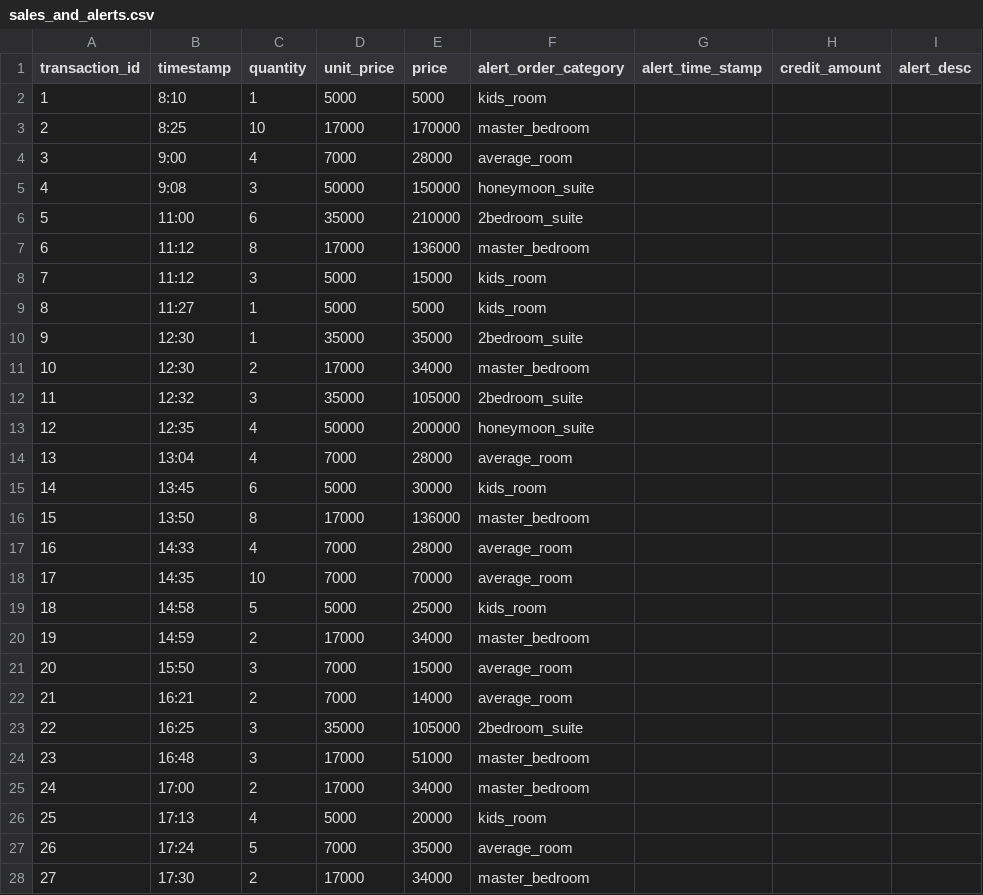
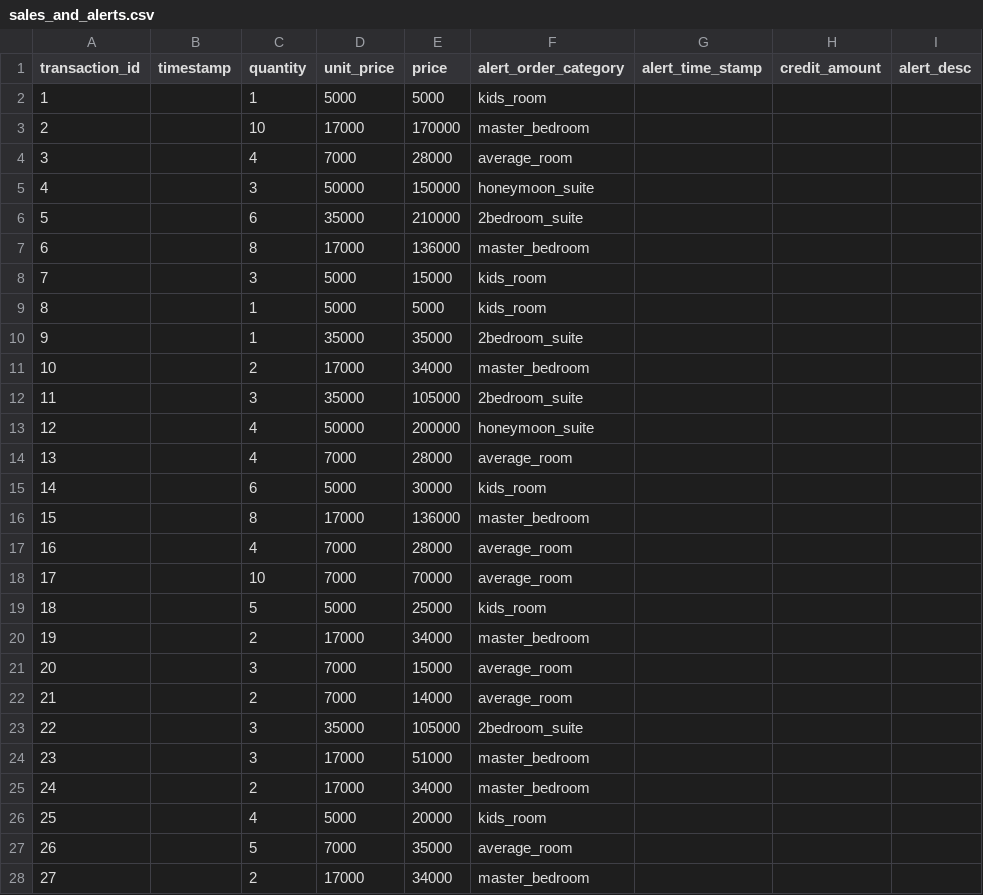
Before and after one commit to markessien/machinealerts, a CSV file: sales_and_alerts.csv, drawn as a sheet; only a part is shown; the diff covers the shown part only.

```diff
--- a/sales_and_alerts.csv
+++ b/sales_and_alerts.csv
@@ -1,28 +1,28 @@
 transaction_id,timestamp,quantity,unit_price,price,alert_order_category,alert_time_stamp,credit_amount,alert_desc
-1,8:10,1,5000,5000,kids_room,,,
-2,8:25,10,17000,170000,master_bedroom,,,
-3,9:00,4,7000,28000,average_room,,,
-4,9:08,3,50000,150000,honeymoon_suite,,,
-5,11:00,6,35000,210000,2bedroom_suite,,,
-6,11:12,8,17000,136000,master_bedroom,,,
-7,11:12,3,5000,15000,kids_room,,,
-8,11:27,1,5000,5000,kids_room,,,
-9,12:30,1,35000,35000,2bedroom_suite,,,
-10,12:30,2,17000,34000,master_bedroom,,,
-11,12:32,3,35000,105000,2bedroom_suite,,,
-12,12:35,4,50000,200000,honeymoon_suite,,,
-13,13:04,4,7000,28000,average_room,,,
-14,13:45,6,5000,30000,kids_room,,,
-15,13:50,8,17000,136000,master_bedroom,,,
-16,14:33,4,7000,28000,average_room,,,
-17,14:35,10,7000,70000,average_room,,,
-18,14:58,5,5000,25000,kids_room,,,
-19,14:59,2,17000,34000,master_bedroom,,,
-20,15:50,3,7000,15000,average_room,,,
-21,16:21,2,7000,14000,average_room,,,
-22,16:25,3,35000,105000,2bedroom_suite,,,
-23,16:48,3,17000,51000,master_bedroom,,,
-24,17:00,2,17000,34000,master_bedroom,,,
-25,17:13,4,5000,20000,kids_room,,,
-26,17:24,5,7000,35000,average_room,,,
-27,17:30,2,17000,34000,master_bedroom,,,
+1,,1,5000,5000,kids_room,,,
+2,,10,17000,170000,master_bedroom,,,
+3,,4,7000,28000,average_room,,,
+4,,3,50000,150000,honeymoon_suite,,,
+5,,6,35000,210000,2bedroom_suite,,,
+6,,8,17000,136000,master_bedroom,,,
+7,,3,5000,15000,kids_room,,,
+8,,1,5000,5000,kids_room,,,
+9,,1,35000,35000,2bedroom_suite,,,
+10,,2,17000,34000,master_bedroom,,,
+11,,3,35000,105000,2bedroom_suite,,,
+12,,4,50000,200000,honeymoon_suite,,,
+13,,4,7000,28000,average_room,,,
+14,,6,5000,30000,kids_room,,,
+15,,8,17000,136000,master_bedroom,,,
+16,,4,7000,28000,average_room,,,
+17,,10,7000,70000,average_room,,,
+18,,5,5000,25000,kids_room,,,
+19,,2,17000,34000,master_bedroom,,,
+20,,3,7000,15000,average_room,,,
+21,,2,7000,14000,average_room,,,
+22,,3,35000,105000,2bedroom_suite,,,
+23,,3,17000,51000,master_bedroom,,,
+24,,2,17000,34000,master_bedroom,,,
+25,,4,5000,20000,kids_room,,,
+26,,5,7000,35000,average_room,,,
+27,,2,17000,34000,master_bedroom,,,
```
Also changed, not shown: 3 edited cells elsewhere in this file, 1 other file.
